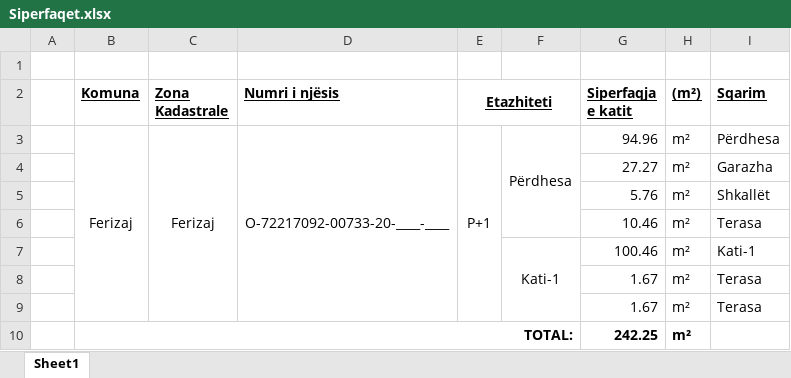
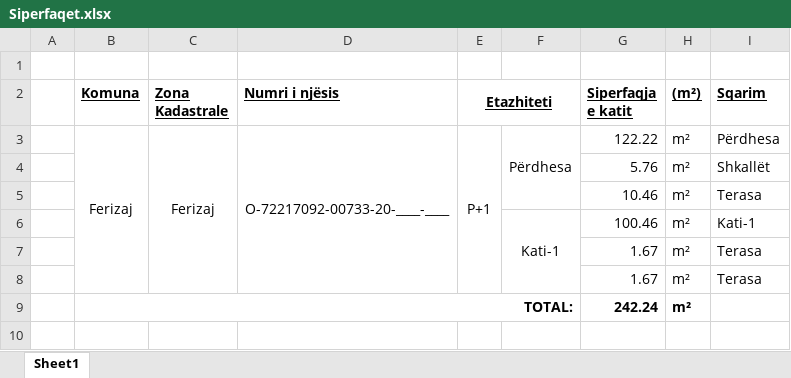
Before and after one commit to geo-coding/733-20-FER-AGIMI, an Excel workbook: 3-Katet/regjistri/Siperfaqet.xlsx, sheet Sheet1, drawn as a sheet; values as stored, in another font and other column widths than the file's, no borders; removed rows and columns are numbered as before the commit, all else as after; the diff names each change by its address in the sheet, - before the commit and + after, or states it on an @@ line.

Commit message:
perdhesa permirsim katet

```diff
--- a/3-Katet/regjistri/Siperfaqet.xlsx (sheet Sheet1)
+++ b/3-Katet/regjistri/Siperfaqet.xlsx (sheet Sheet1)
-G3 (Siperfaqja e katit): 94.96
+G3 (Siperfaqja e katit): 122.22
-row 4:  |  |  |  |  |  | 27.27 | m² | Garazha
-G9 (Siperfaqja e katit): 242.25
+G9 (Siperfaqja e katit): 242.24
```
Also changed, not shown: 3-Katet/regjistri/Katet.xlsx, 4 other files.
